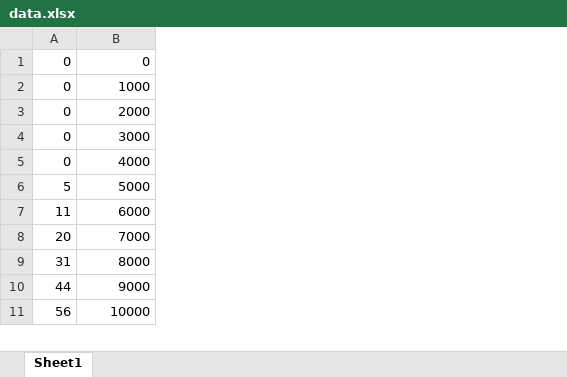
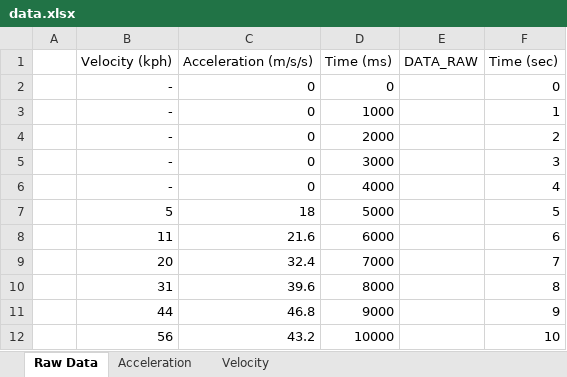
Before and after one commit to calvinboyle/otto-rocket, an Excel workbook: data.xlsx, sheet Raw Data, drawn as a sheet; only a part is shown; values as stored, in another font and other column widths than the file's, no borders; removed rows and columns are numbered as before the commit, all else as after; the diff names each change by its address in the sheet, - before the commit and + after, or states it on an @@ line.

Commit message:
cleaned data

```diff
--- a/data.xlsx (sheet Raw Data)
+++ b/data.xlsx (sheet Raw Data)
-sheet tab: Sheet1
+sheet tab: Raw Data
+sheet tab: Acceleration
+sheet tab: Velocity
-column A, rows 1-11: 0 | 0 | 0 | 0 | 0 | 5 | 11 | 20 | 31 | 44 | 56
+column A, empty
+column B, rows 2-12: - | - | - | - | - | 5 | 11 | 20 | 31 | 44 | 56
+column C, rows 2-12: 0 | 0 | 0 | 0 | 0 | 18 | 21.6 | 32.4 | 39.6 | 46.8 | 43.2
+column E, empty
+column F, rows 2-12: 0 | 1 | 2 | 3 | 4 | 5 | 6 | 7 | 8 | 9 | 10
+row 1:  | Velocity (kph) | Acceleration (m/s/s) | Time (ms) | DATA_RAW | Time (sec)
```
Also changed, not shown: charts or pictures, 1 other file.
